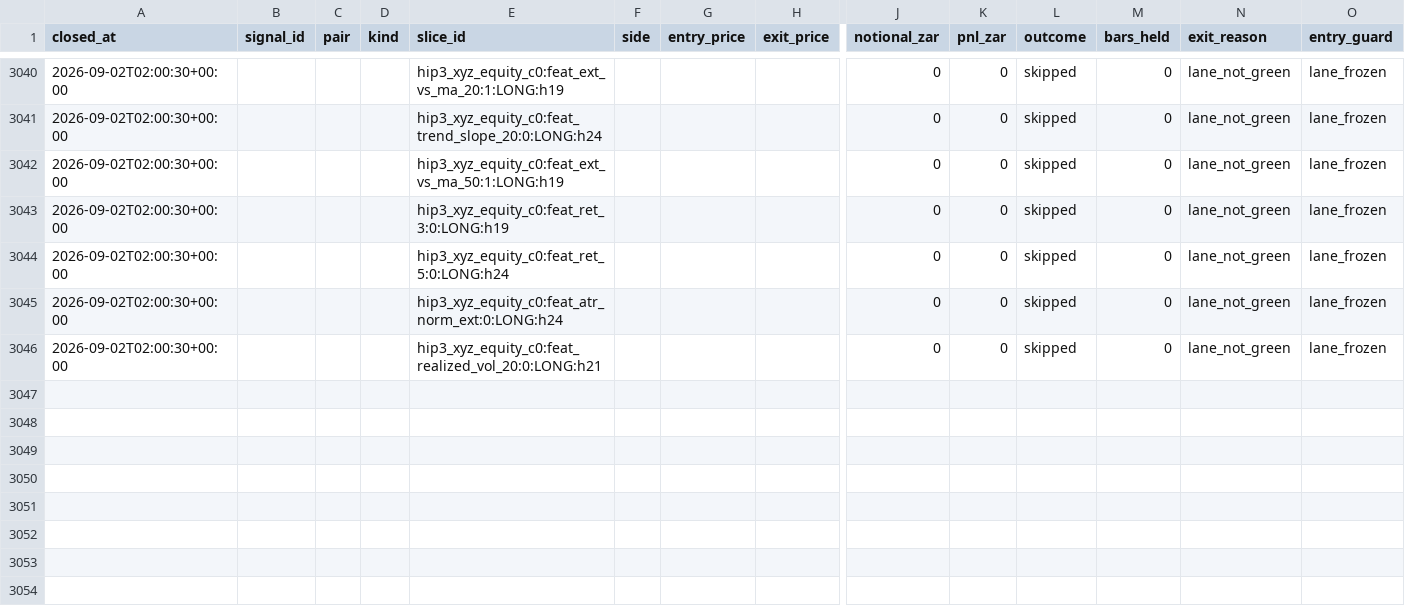
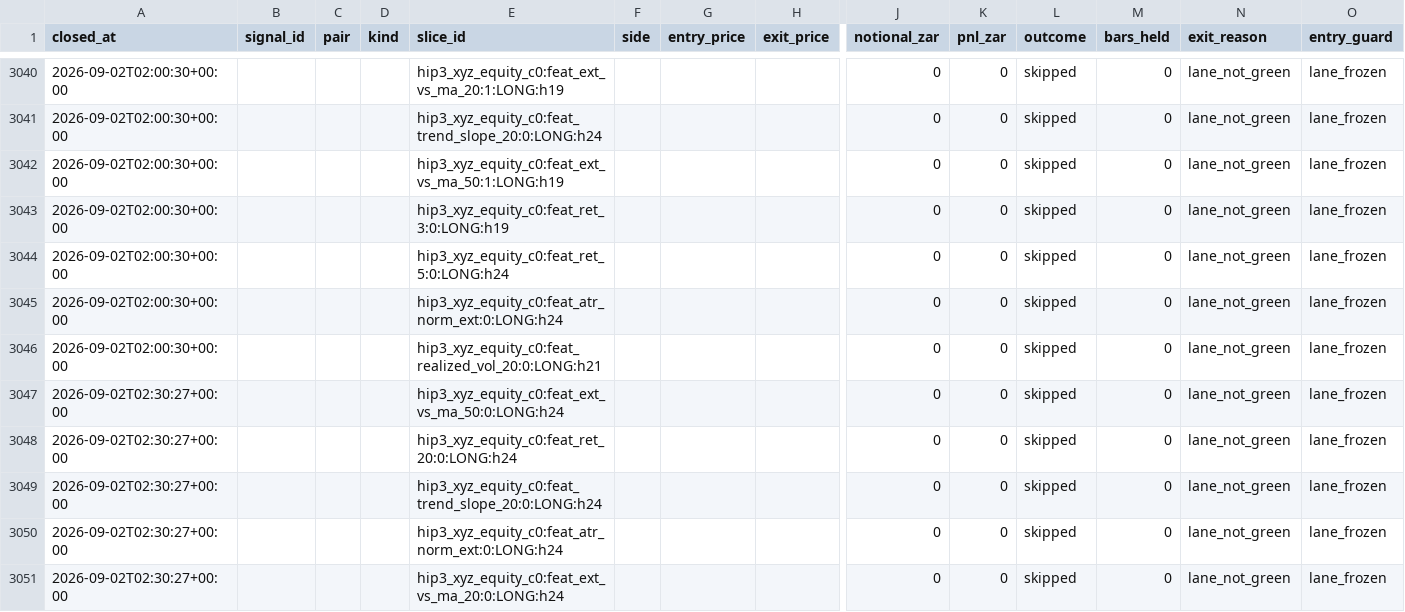
Before and after one commit to 6ixtyn9-sudo/Breakwater, a CSV file: localdata/research/paper_trade_log.csv, drawn as a sheet; only a part is shown, gaps mark what is left out; rows hold the shown columns only; the diff names each change by its address in the sheet, - before the commit and + after, or states it on an @@ line.

```diff
--- a/localdata/research/paper_trade_log.csv
+++ b/localdata/research/paper_trade_log.csv
+row 3047: 2026-09-02T02:30:27+00:00 |  |  |  | hip3_xyz_equity_c0:feat_ext_vs_ma_50:0:LONG:h24 |  |  |  | 0 | 0 | skipped | 0 | lane_not_green | lane_frozen
+row 3048: 2026-09-02T02:30:27+00:00 |  |  |  | hip3_xyz_equity_c0:feat_ret_20:0:LONG:h24 |  |  |  | 0 | 0 | skipped | 0 | lane_not_green | lane_frozen
+row 3049: 2026-09-02T02:30:27+00:00 |  |  |  | hip3_xyz_equity_c0:feat_trend_slope_20:0:LONG:h24 |  |  |  | 0 | 0 | skipped | 0 | lane_not_green | lane_frozen
+row 3050: 2026-09-02T02:30:27+00:00 |  |  |  | hip3_xyz_equity_c0:feat_atr_norm_ext:0:LONG:h24 |  |  |  | 0 | 0 | skipped | 0 | lane_not_green | lane_frozen
+row 3051: 2026-09-02T02:30:27+00:00 |  |  |  | hip3_xyz_equity_c0:feat_ext_vs_ma_20:0:LONG:h24 |  |  |  | 0 | 0 | skipped | 0 | lane_not_green | lane_frozen
```
Also changed, not shown: localdata/status.csv, 3 other files.
